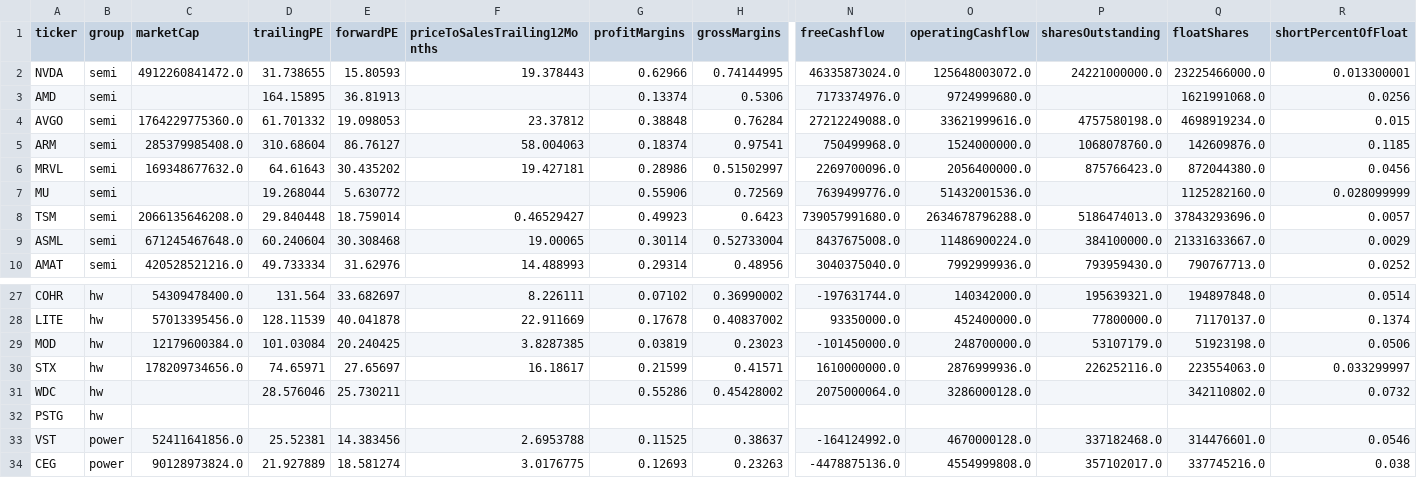
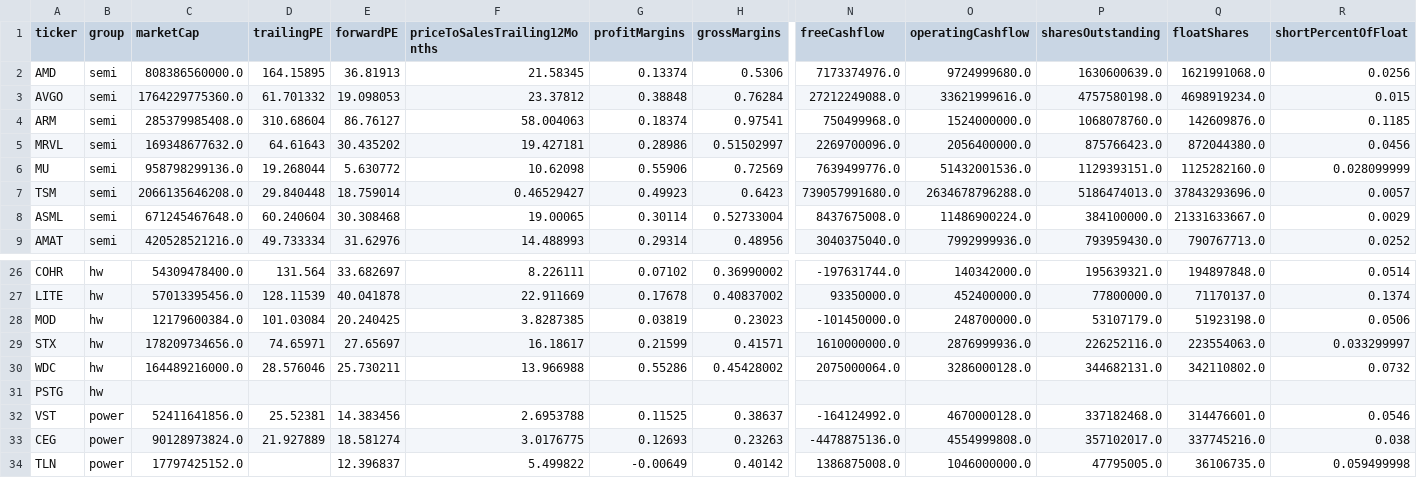
Before and after one commit to huczchen-max/vbt-data, a CSV file: data/fundamentals.csv, drawn as a sheet; only a part is shown, gaps mark what is left out; the shorter side is filled out with more unchanged rows; removed rows and columns are numbered as before the commit, all else as after; rows hold the shown columns only; the diff names each change by its address in the sheet, - before the commit and + after, or states it on an @@ line.

```diff
--- a/data/fundamentals.csv
+++ b/data/fundamentals.csv
-row 2: NVDA | semi | 4912260841472.0 | 31.738655 | 15.80593 | 19.378443 | 0.62966 | 0.74144995 | 46335873024.0 | 125648003072.0 | 24221000000.0 | 23225466000.0 | 0.013300001
-C2 (marketCap): (empty)
+C2 (marketCap): 808386560000.0
-F2 (priceToSalesTrailing12Months): (empty)
+F2 (priceToSalesTrailing12Months): 21.58345
-P2 (sharesOutstanding): (empty)
+P2 (sharesOutstanding): 1630600639.0
-C6 (marketCap): (empty)
+C6 (marketCap): 958798299136.0
-F6 (priceToSalesTrailing12Months): (empty)
+F6 (priceToSalesTrailing12Months): 10.62098
-P6 (sharesOutstanding): (empty)
+P6 (sharesOutstanding): 1129393151.0
-C30 (marketCap): (empty)
+C30 (marketCap): 164489216000.0
-F30 (priceToSalesTrailing12Months): (empty)
+F30 (priceToSalesTrailing12Months): 13.966988
-P30 (sharesOutstanding): (empty)
+P30 (sharesOutstanding): 344682131.0
```
Also changed, not shown: 2 other files.
